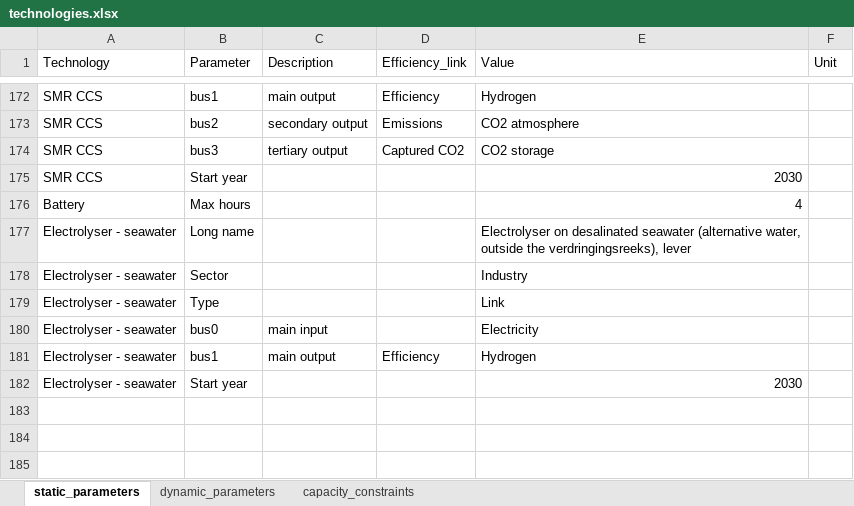
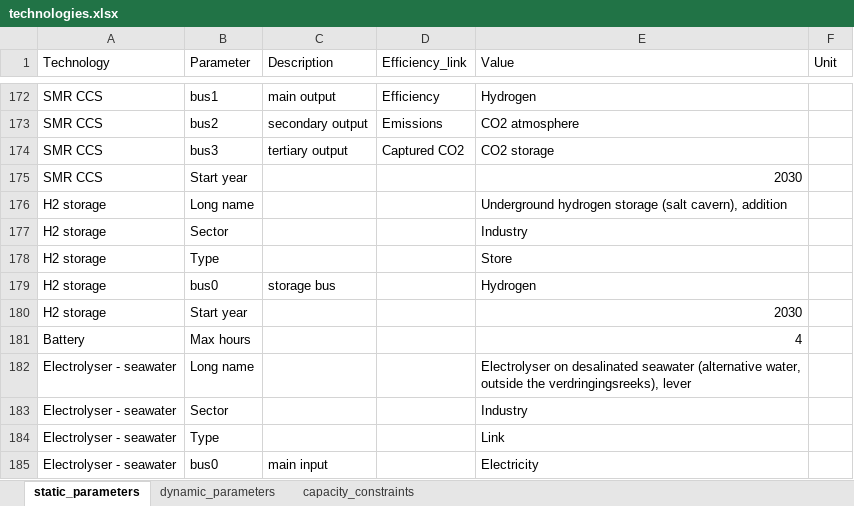
Before and after one commit to agaathm87/mt_group, an Excel workbook: FinalModel_H2_without_additions/input_databases/h2_nl/technologies.xlsx, sheet static_parameters, drawn as a sheet; only a part is shown, gaps mark what is left out; the shorter side is filled out with more unchanged rows; values as stored, in another font and other column widths than the file's, no borders; the diff names each change by its address in the sheet, - before the commit and + after, or states it on an @@ line.

Commit message:
Keep Gurobi, green levers, and hydrogen storage

```diff
--- a/FinalModel_H2_without_additions/input_databases/h2_nl/technologies.xlsx (sheet static_parameters)
+++ b/FinalModel_H2_without_additions/input_databases/h2_nl/technologies.xlsx (sheet static_parameters)
+row 176: H2 storage | Long name |  |  | Underground hydrogen storage (salt cavern), addition
+row 177: H2 storage | Sector |  |  | Industry
+row 178: H2 storage | Type |  |  | Store
+row 179: H2 storage | bus0 | storage bus |  | Hydrogen
+row 180: H2 storage | Start year |  |  | 2030
```
Also changed, not shown: sheet dynamic_parameters, FinalModel_H2_without_additions/input_databases/h2_nl/demand.xlsx, FinalModel_H2_without_additions/input_databases/h2_nl/supply.xlsx, 6 other files.
